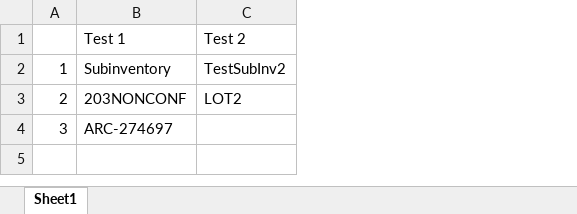
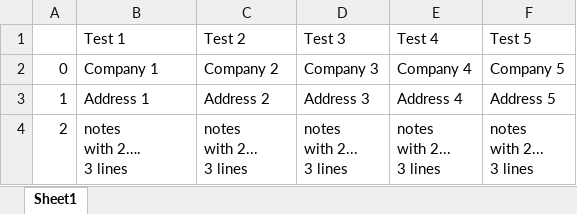
Before and after one commit to matiasdotta/FAST-Framework, an Excel workbook: Testing/TestCases.xlsx, sheet Sheet1, drawn as a sheet; values as stored, in another font and other column widths than the file's, no borders; removed rows and columns are numbered as before the commit, all else as after; ↵ is a line break in a cell; the diff names each change by its address in the sheet, - before the commit and + after, or states it on an @@ line.

Commit message:
Replaced Sleeps, Excel Test working
Replaced all sleeps with implicit waits for each method.
Imported dependencies and fixed bugs to enable reading test data from an .xlsx file

```diff
--- a/Testing/TestCases.xlsx (sheet Sheet1)
+++ b/Testing/TestCases.xlsx (sheet Sheet1)
+column D (Test 3), rows 3-4: Address 3 | notes ↵ with 2... ↵ 3 lines
+column E (Test 4), rows 3-4: Address 4 | notes ↵ with 2... ↵ 3 lines
+column F (Test 5), rows 3-4: Address 5 | notes ↵ with 2... ↵ 3 lines
+row 2: 0 | Company 1 | Company 2 | Company 3 | Company 4 | Company 5
-B3 (Test 1): Subinventory
+B3 (Test 1): Address 1
-C3 (Test 2): TestSubInv2
+C3 (Test 2): Address 2
-B4 (Test 1): 203NONCONF
+B4 (Test 1): notes ↵ with 2…. ↵ 3 lines
-C4 (Test 2): LOT2
+C4 (Test 2): notes ↵ with 2... ↵ 3 lines
-row 4: 3 | ARC-274697
```
Also changed, not shown: 40 other files.
